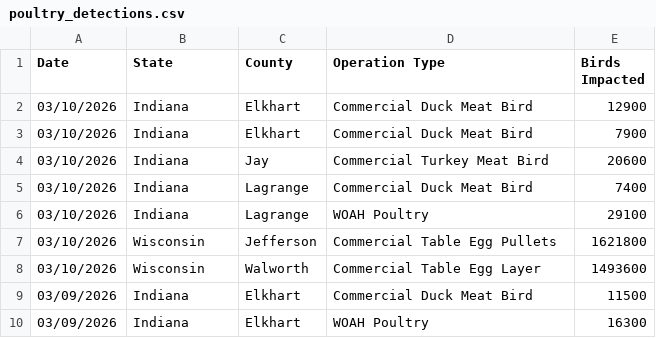
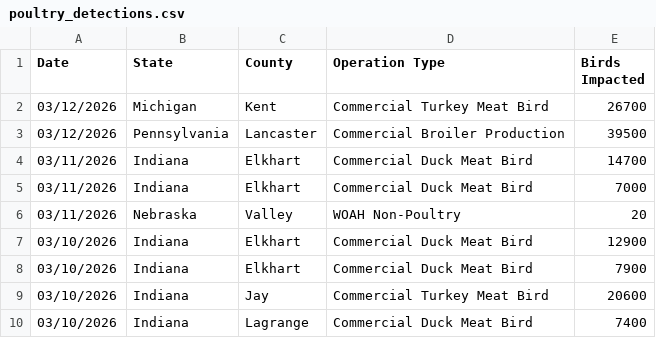
Before and after one commit to casey891/hpai-dashboard, a CSV file: data/poultry_detections.csv, drawn as a sheet; only a part is shown; the shorter side is filled out with more unchanged rows.

Commit message:
Update HPAI dashboard data — March 13, 2026

```diff
--- a/data/poultry_detections.csv
+++ b/data/poultry_detections.csv
@@ -1,2 +1,7 @@
 Date,State,County,Operation Type,Birds Impacted
+03/12/2026,Michigan,Kent,Commercial Turkey Meat Bird,26700
+03/12/2026,Pennsylvania,Lancaster,Commercial Broiler Production,39500
+03/11/2026,Indiana,Elkhart,Commercial Duck Meat Bird,14700
+03/11/2026,Indiana,Elkhart,Commercial Duck Meat Bird,7000
+03/11/2026,Nebraska,Valley,WOAH Non-Poultry,20
 03/10/2026,Indiana,Elkhart,Commercial Duck Meat Bird,12900
```
Also changed, not shown: 2 other files.
